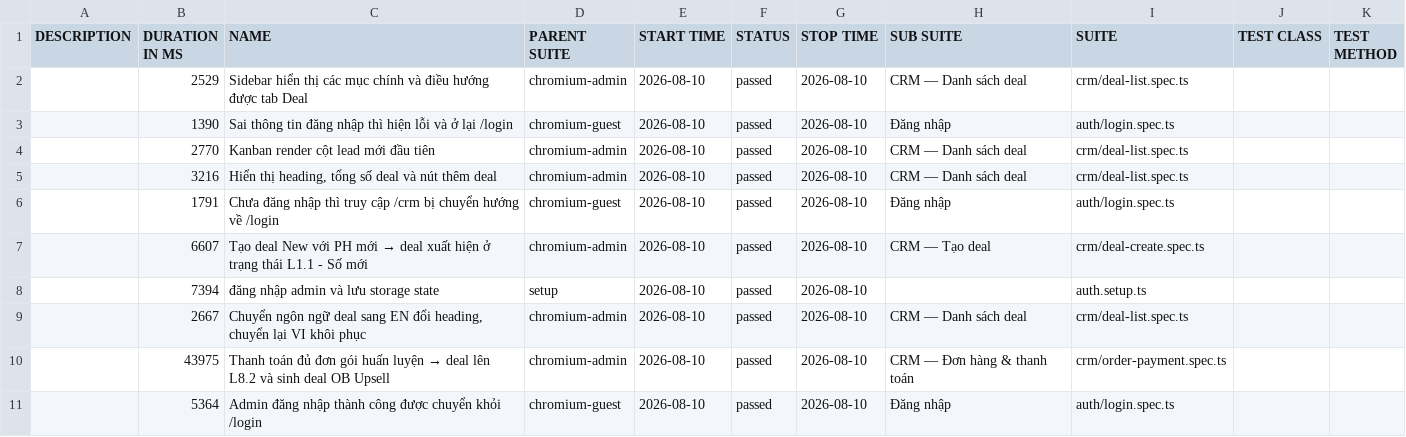
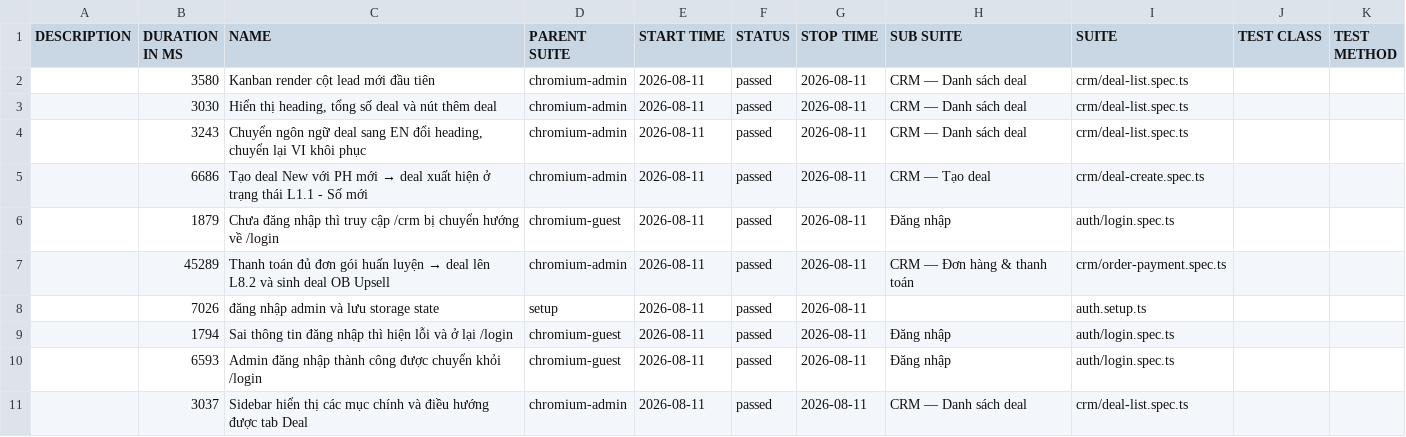
Before and after one commit to anhnguyen-teencare/TeenCareWork-E2E, a CSV file: data/suites.csv, drawn as a sheet.

```diff
--- a/data/suites.csv
+++ b/data/suites.csv
@@ -1,11 +1,11 @@
 "DESCRIPTION","DURATION IN MS","NAME","PARENT SUITE","START TIME","STATUS","STOP TIME","SUB SUITE","SUITE","TEST CLASS","TEST METHOD"
-"","2529","Sidebar hiển thị các mục chính và điều hướng được tab Deal","chromium-admin","2026-08-10","passed","2026-08-10","CRM — Danh sách deal","crm/deal-list.spec.ts","",""
-"","1390","Sai thông tin đăng nhập thì hiện lỗi và ở lại /login","chromium-guest","2026-08-10","passed","2026-08-10","Đăng nhập","auth/login.spec.ts","",""
-"","2770","Kanban render cột lead mới đầu tiên","chromium-admin","2026-08-10","passed","2026-08-10","CRM — Danh sách deal","crm/deal-list.spec.ts","",""
-"","3216","Hiển thị heading, tổng số deal và nút thêm deal","chromium-admin","2026-08-10","passed","2026-08-10","CRM — Danh sách deal","crm/deal-list.spec.ts","",""
-"","1791","Chưa đăng nhập thì truy cập /crm bị chuyển hướng về /login","chromium-guest","2026-08-10","passed","2026-08-10","Đăng nhập","auth/login.spec.ts","",""
-"","6607","Tạo deal New với PH mới → deal xuất hiện ở trạng thái L1.1 - Số mới","chromium-admin","2026-08-10","passed","2026-08-10","CRM — Tạo deal","crm/deal-create.spec.ts","",""
-"","7394","đăng nhập admin và lưu storage state","setup","2026-08-10","passed","2026-08-10","","auth.setup.ts","",""
-"","2667","Chuyển ngôn ngữ deal sang EN đổi heading, chuyển lại VI khôi phục","chromium-admin","2026-08-10","passed","2026-08-10","CRM — Danh sách deal","crm/deal-list.spec.ts","",""
-"","43975","Thanh toán đủ đơn gói huấn luyện → deal lên L8.2 và sinh deal OB Upsell","chromium-admin","2026-08-10","passed","2026-08-10","CRM — Đơn hàng & thanh toán","crm/order-payment.spec.ts","",""
-"","5364","Admin đăng nhập thành công được chuyển khỏi /login","chromium-guest","2026-08-10","passed","2026-08-10","Đăng nhập","auth/login.spec.ts","",""
+"","3580","Kanban render cột lead mới đầu tiên","chromium-admin","2026-08-11","passed","2026-08-11","CRM — Danh sách deal","crm/deal-list.spec.ts","",""
+"","3030","Hiển thị heading, tổng số deal và nút thêm deal","chromium-admin","2026-08-11","passed","2026-08-11","CRM — Danh sách deal","crm/deal-list.spec.ts","",""
+"","3243","Chuyển ngôn ngữ deal sang EN đổi heading, chuyển lại VI khôi phục","chromium-admin","2026-08-11","passed","2026-08-11","CRM — Danh sách deal","crm/deal-list.spec.ts","",""
+"","6686","Tạo deal New với PH mới → deal xuất hiện ở trạng thái L1.1 - Số mới","chromium-admin","2026-08-11","passed","2026-08-11","CRM — Tạo deal","crm/deal-create.spec.ts","",""
+"","1879","Chưa đăng nhập thì truy cập /crm bị chuyển hướng về /login","chromium-guest","2026-08-11","passed","2026-08-11","Đăng nhập","auth/login.spec.ts","",""
+"","45289","Thanh toán đủ đơn gói huấn luyện → deal lên L8.2 và sinh deal OB Upsell","chromium-admin","2026-08-11","passed","2026-08-11","CRM — Đơn hàng & thanh toán","crm/order-payment.spec.ts","",""
+"","7026","đăng nhập admin và lưu storage state","setup","2026-08-11","passed","2026-08-11","","auth.setup.ts","",""
+"","1794","Sai thông tin đăng nhập thì hiện lỗi và ở lại /login","chromium-guest","2026-08-11","passed","2026-08-11","Đăng nhập","auth/login.spec.ts","",""
+"","6593","Admin đăng nhập thành công được chuyển khỏi /login","chromium-guest","2026-08-11","passed","2026-08-11","Đăng nhập","auth/login.spec.ts","",""
+"","3037","Sidebar hiển thị các mục chính và điều hướng được tab Deal","chromium-admin","2026-08-11","passed","2026-08-11","CRM — Danh sách deal","crm/deal-list.spec.ts","",""
```
Also changed, not shown: 40 other files.
